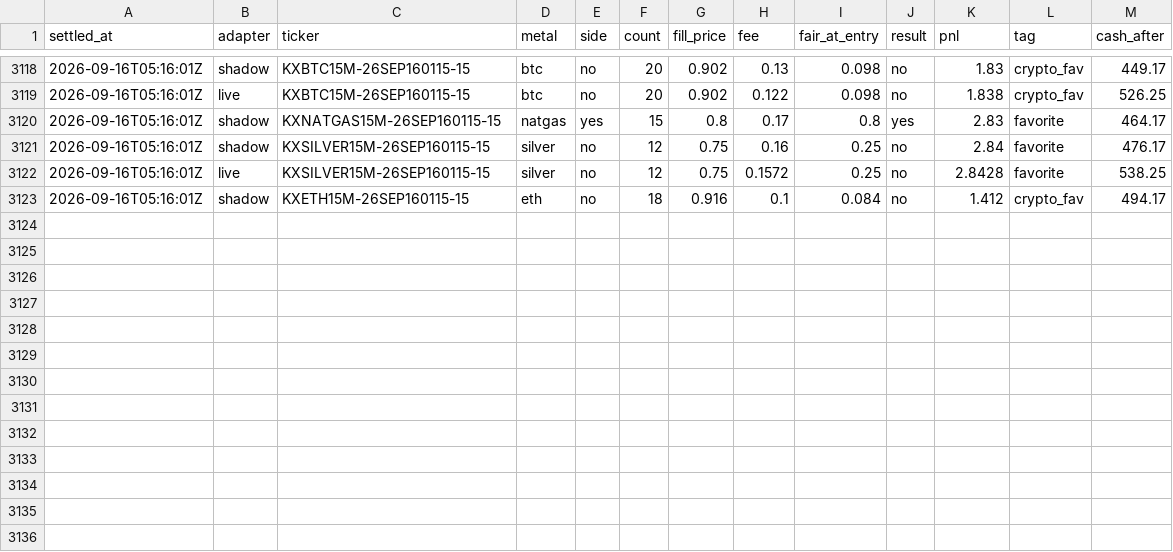
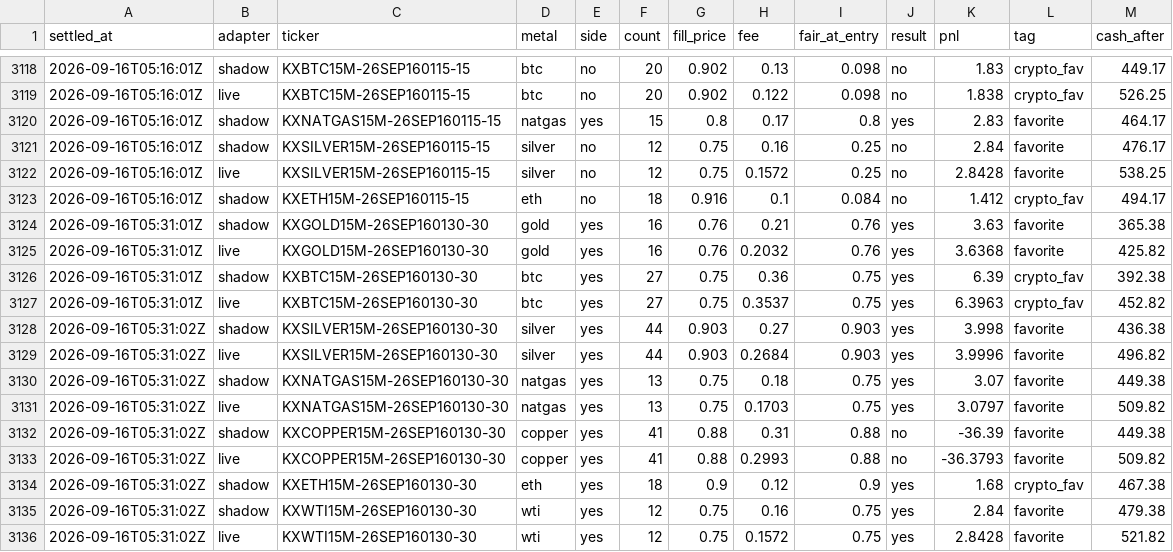
Before and after one commit to vinilpolepalli/quantfirm, a CSV file: state/kalshi_paper_trades.csv, drawn as a sheet; only a part is shown, gaps mark what is left out; the diff names each change by its address in the sheet, - before the commit and + after, or states it on an @@ line.

```diff
--- a/state/kalshi_paper_trades.csv
+++ b/state/kalshi_paper_trades.csv
+row 3124: 2026-09-16T05:31:01Z | shadow | KXGOLD15M-26SEP160130-30 | gold | yes | 16 | 0.76 | 0.21 | 0.76 | yes | 3.63 | favorite | 365.38
+row 3125: 2026-09-16T05:31:01Z | live | KXGOLD15M-26SEP160130-30 | gold | yes | 16 | 0.76 | 0.2032 | 0.76 | yes | 3.6368 | favorite | 425.82
+row 3126: 2026-09-16T05:31:01Z | shadow | KXBTC15M-26SEP160130-30 | btc | yes | 27 | 0.75 | 0.36 | 0.75 | yes | 6.39 | crypto_fav | 392.38
+row 3127: 2026-09-16T05:31:01Z | live | KXBTC15M-26SEP160130-30 | btc | yes | 27 | 0.75 | 0.3537 | 0.75 | yes | 6.3963 | crypto_fav | 452.82
+row 3128: 2026-09-16T05:31:02Z | shadow | KXSILVER15M-26SEP160130-30 | silver | yes | 44 | 0.903 | 0.27 | 0.903 | yes | 3.998 | favorite | 436.38
+row 3129: 2026-09-16T05:31:02Z | live | KXSILVER15M-26SEP160130-30 | silver | yes | 44 | 0.903 | 0.2684 | 0.903 | yes | 3.9996 | favorite | 496.82
+row 3130: 2026-09-16T05:31:02Z | shadow | KXNATGAS15M-26SEP160130-30 | natgas | yes | 13 | 0.75 | 0.18 | 0.75 | yes | 3.07 | favorite | 449.38
+row 3131: 2026-09-16T05:31:02Z | live | KXNATGAS15M-26SEP160130-30 | natgas | yes | 13 | 0.75 | 0.1703 | 0.75 | yes | 3.0797 | favorite | 509.82
+row 3132: 2026-09-16T05:31:02Z | shadow | KXCOPPER15M-26SEP160130-30 | copper | yes | 41 | 0.88 | 0.31 | 0.88 | no | -36.39 | favorite | 449.38
+row 3133: 2026-09-16T05:31:02Z | live | KXCOPPER15M-26SEP160130-30 | copper | yes | 41 | 0.88 | 0.2993 | 0.88 | no | -36.3793 | favorite | 509.82
+row 3134: 2026-09-16T05:31:02Z | shadow | KXETH15M-26SEP160130-30 | eth | yes | 18 | 0.9 | 0.12 | 0.9 | yes | 1.68 | crypto_fav | 467.38
+row 3135: 2026-09-16T05:31:02Z | shadow | KXWTI15M-26SEP160130-30 | wti | yes | 12 | 0.75 | 0.16 | 0.75 | yes | 2.84 | favorite | 479.38
+row 3136: 2026-09-16T05:31:02Z | live | KXWTI15M-26SEP160130-30 | wti | yes | 12 | 0.75 | 0.1572 | 0.75 | yes | 2.8428 | favorite | 521.82
```
Also changed, not shown: 3 other files.
